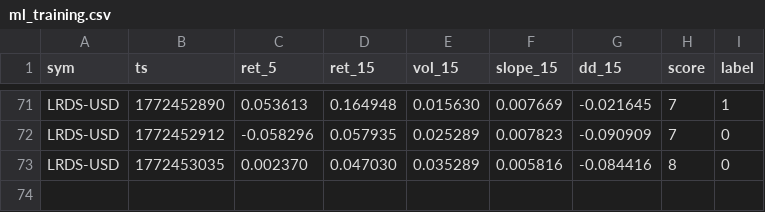
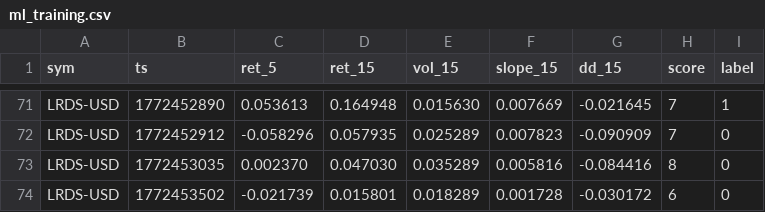
Before and after one commit to joshuadobbs056-ctrl/coin-sniper-data, a CSV file: ml_training.csv, drawn as a sheet; only a part is shown, gaps mark what is left out; the diff names each change by its address in the sheet, - before the commit and + after, or states it on an @@ line.

Commit message:
update ml_training.csv

```diff
--- a/ml_training.csv
+++ b/ml_training.csv
+row 74: LRDS-USD | 1772453502 | -0.021739 | 0.015801 | 0.018289 | 0.001728 | -0.030172 | 6 | 0
```
